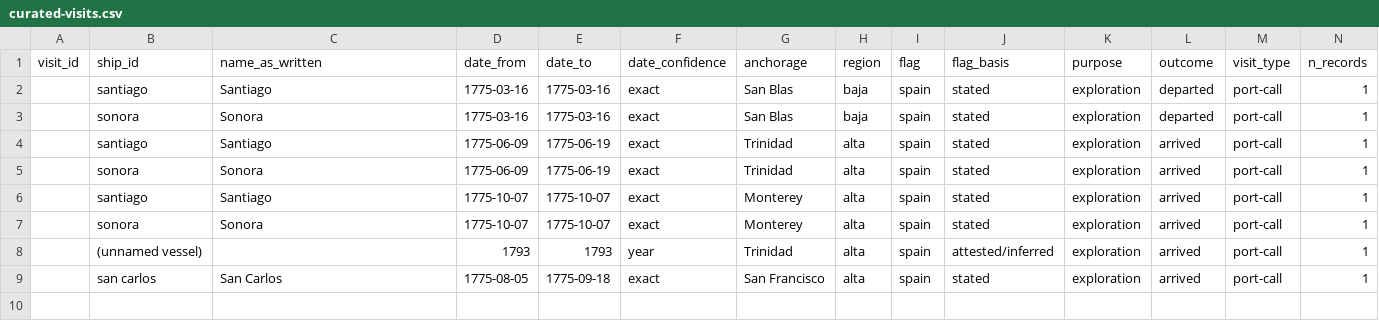
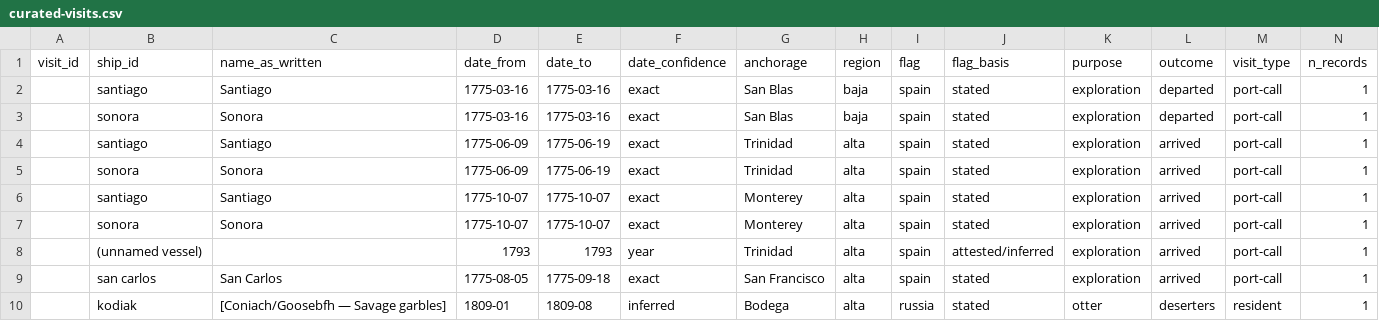
Before and after one commit to Aodhanm/california-ship-registry, a CSV file: data/curated-visits.csv, drawn as a sheet; only a part is shown; rows hold the shown columns only; the diff names each change by its address in the sheet, - before the commit and + after, or states it on an @@ line.

```diff
--- a/data/curated-visits.csv
+++ b/data/curated-visits.csv
+row 10:  | kodiak | [Coniach/Goosebfh — Savage garbles] | 1809-01 | 1809-08 | inferred | Bodega | alta | russia | stated | otter | deserters | resident | 1
```
Also changed, not shown: data/ships.csv, data/visits.csv, 1 other file.
